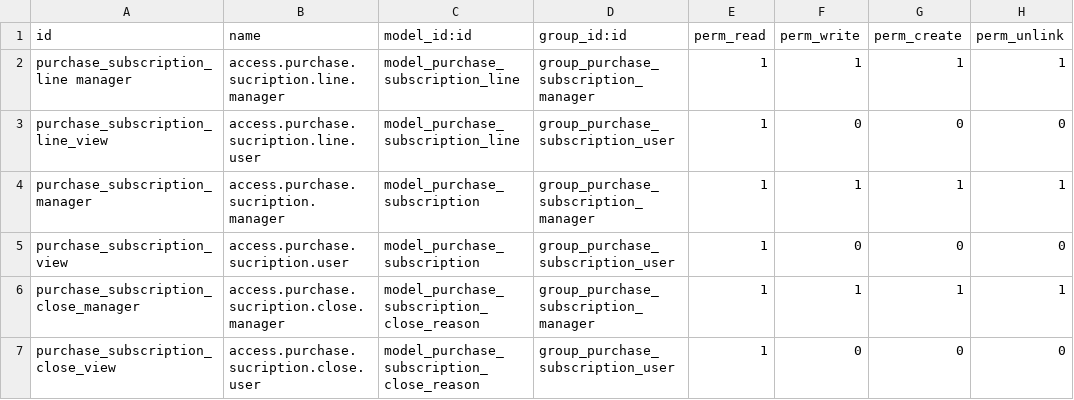
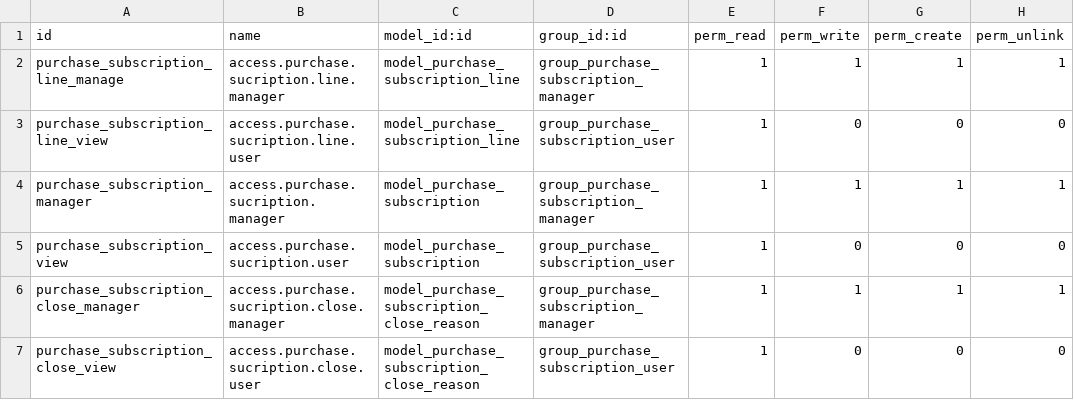
Before and after one commit to adhoc-dev/sale, a CSV file: purchase_subscription/security/ir.model.access.csv, drawn as a sheet; the diff names each change by its address in the sheet, - before the commit and + after, or states it on an @@ line.

Commit message:
[MIG] purchase_subscription: Migration to 15.0
closes ingadhoc/enterprise-extensions#146

Signed-off-by: Pablo Paez Sheridan <pp@adhoc.com.ar>

```diff
--- a/purchase_subscription/security/ir.model.access.csv
+++ b/purchase_subscription/security/ir.model.access.csv
-A2 (id): purchase_subscription_line manager
+A2 (id): purchase_subscription_line_manage
```
Also changed, not shown: 3 other files.
